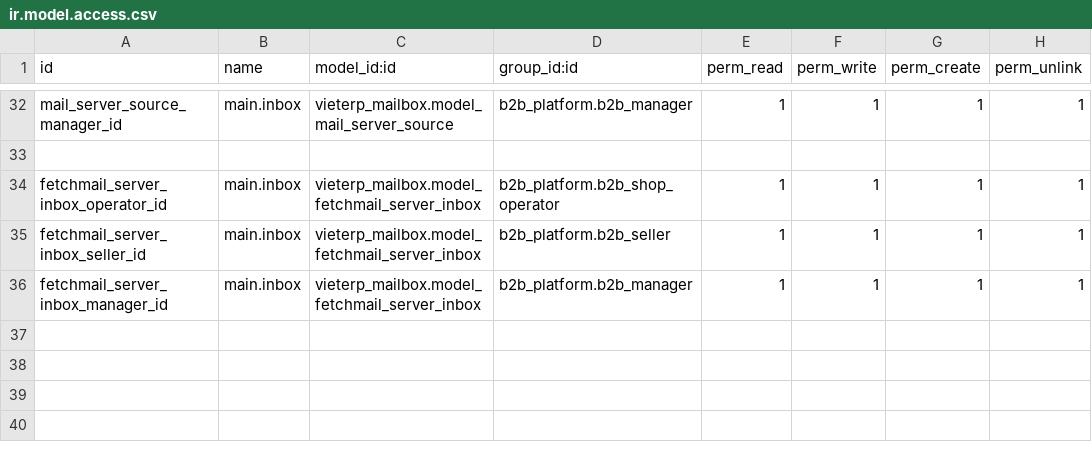
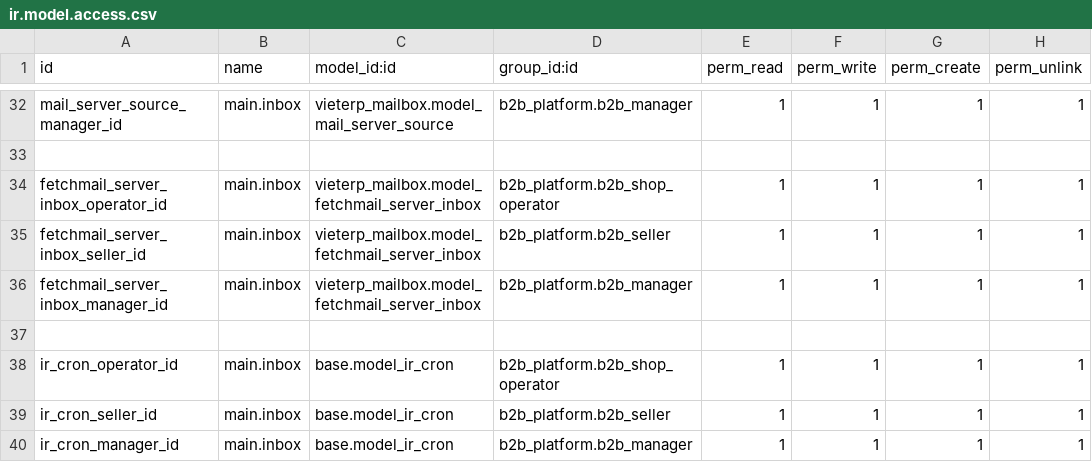
Before and after one commit to ljp1992/HZMX, a CSV file: b2b_platform/security/ir.model.access.csv, drawn as a sheet; only a part is shown, gaps mark what is left out; the diff names each change by its address in the sheet, - before the commit and + after, or states it on an @@ line.

```diff
--- a/b2b_platform/security/ir.model.access.csv
+++ b/b2b_platform/security/ir.model.access.csv
+row 37: (empty)
+row 38: ir_cron_operator_id | main.inbox | base.model_ir_cron | b2b_platform.b2b_shop_operator | 1 | 1 | 1 | 1
+row 39: ir_cron_seller_id | main.inbox | base.model_ir_cron | b2b_platform.b2b_seller | 1 | 1 | 1 | 1
+row 40: ir_cron_manager_id | main.inbox | base.model_ir_cron | b2b_platform.b2b_manager | 1 | 1 | 1 | 1
```
Also changed, not shown: 3 other files.
